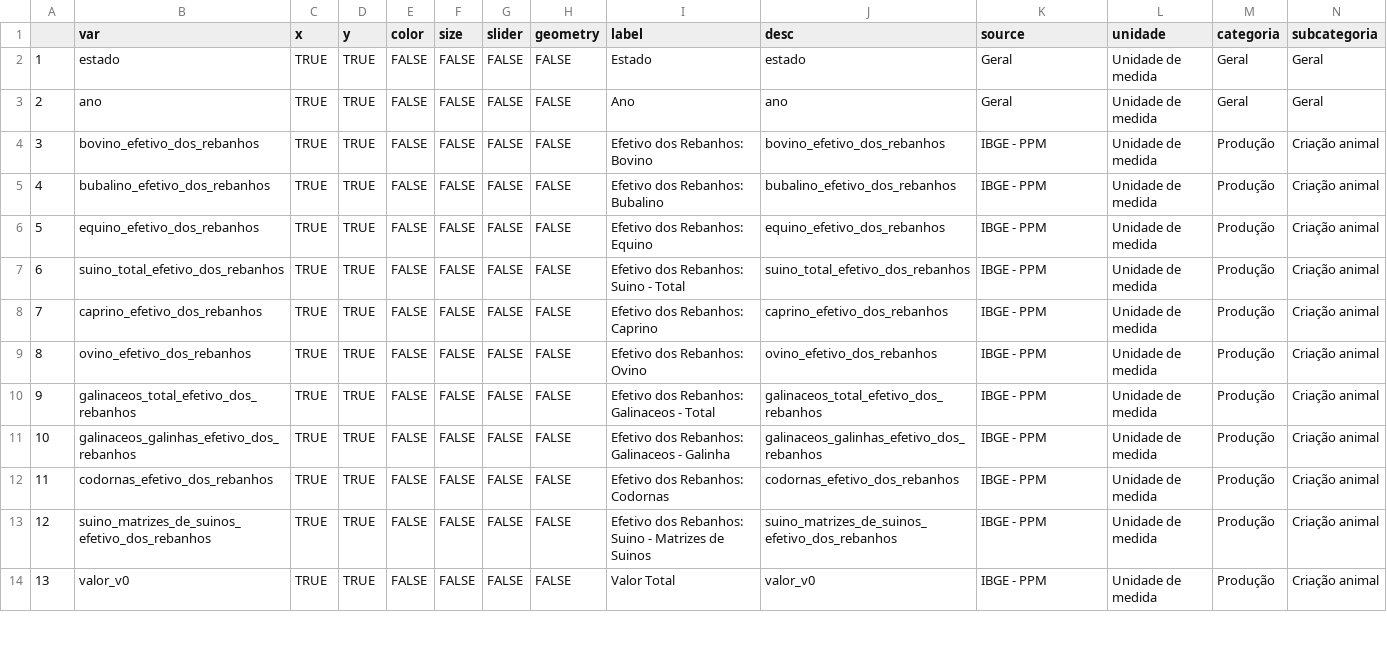
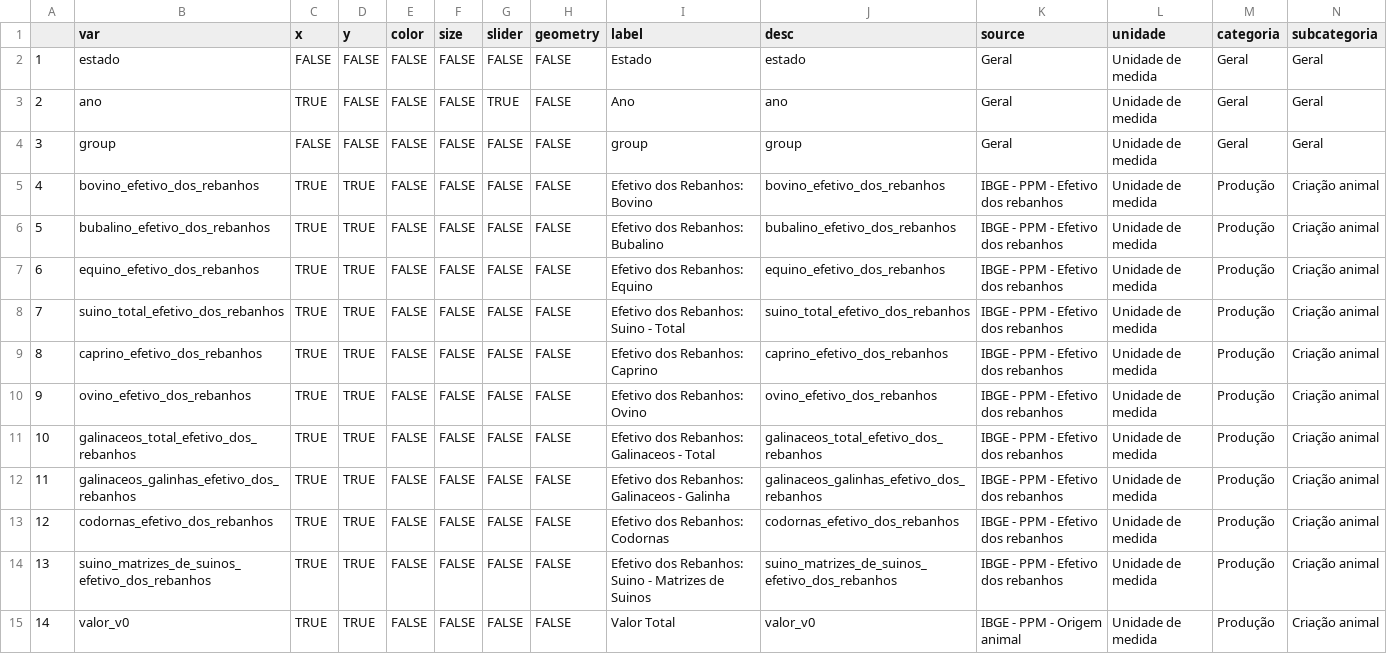
Before and after one commit to datazoompuc/datazoom_viz, a CSV file: data/dz_state_dic.csv, drawn as a sheet; only a part is shown; addresses are those after the commit; the diff covers the shown part only; the diff names each change by its address in the sheet, - before the commit and + after, or states it on an @@ line.

Commit message:
Atualiza resultados de dz_state

```diff
--- a/data/dz_state_dic.csv
+++ b/data/dz_state_dic.csv
-C2 (x): TRUE
+C2 (x): FALSE
-D2:D3 (y): TRUE
+D2:D3 (y): FALSE
-G3 (slider): FALSE
+G3 (slider): TRUE
+row 4: 3 | group | FALSE | FALSE | FALSE | FALSE | FALSE | FALSE | group | group | Geral | Unidade de medida | Geral | Geral
@@ column A renumbered from row 5 down @@
-K5:K14 (source): IBGE - PPM
+K5:K14 (source): IBGE - PPM - Efetivo dos rebanhos
-K15 (source): IBGE - PPM
+K15 (source): IBGE - PPM - Origem animal
```
Also changed, not shown: 110 edited cells elsewhere in this file, 1 other file.
